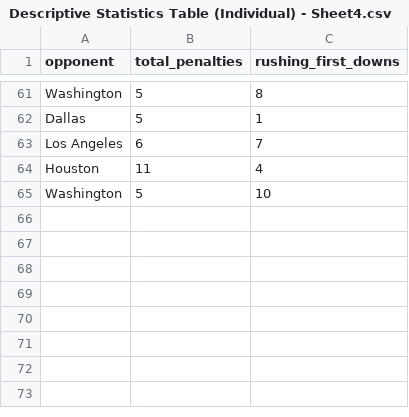
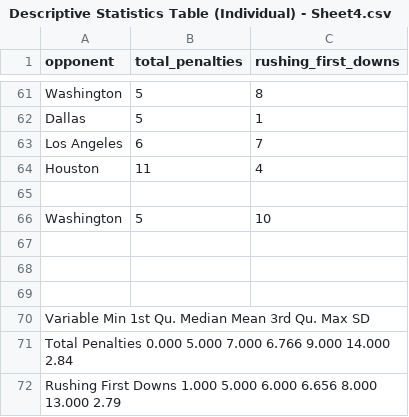
Before and after one commit to antwin1-hub/NFL-FINAL-DRAFT, a CSV file: Descriptive Statistics Table (Individual) - Sheet4.csv, drawn as a sheet; only a part is shown, gaps mark what is left out.

Commit message:
Update Descriptive Statistics Table (Individual) - Sheet4.csv

```diff
--- a/Descriptive Statistics Table (Individual) - Sheet4.csv
+++ b/Descriptive Statistics Table (Individual) - Sheet4.csv
@@ -64,2 +64,9 @@ Los Angeles,6,7
 Houston,11,4
+
 Washington,5,10
+
+
+
+Variable	Min	1st Qu.	Median	Mean	3rd Qu.	Max	SD
+Total Penalties	0.000	5.000	7.000	6.766	9.000	14.000	2.84
+Rushing First Downs	1.000	5.000	6.000	6.656	8.000	13.000	2.79
```
